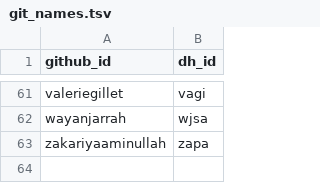
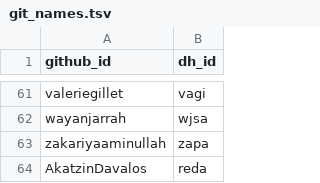
Before and after one commit to michaelnmmeyer/dharma, a TSV file: git_names.tsv, drawn as a sheet; only a part is shown, gaps mark what is left out.

```diff
--- a/git_names.tsv
+++ b/git_names.tsv
@@ -63 +63,2 @@ wayanjarrah	wjsa
 zakariyaaminullah	zapa
+AkatzinDavalos	reda
```
Also changed, not shown: 14 other files.
